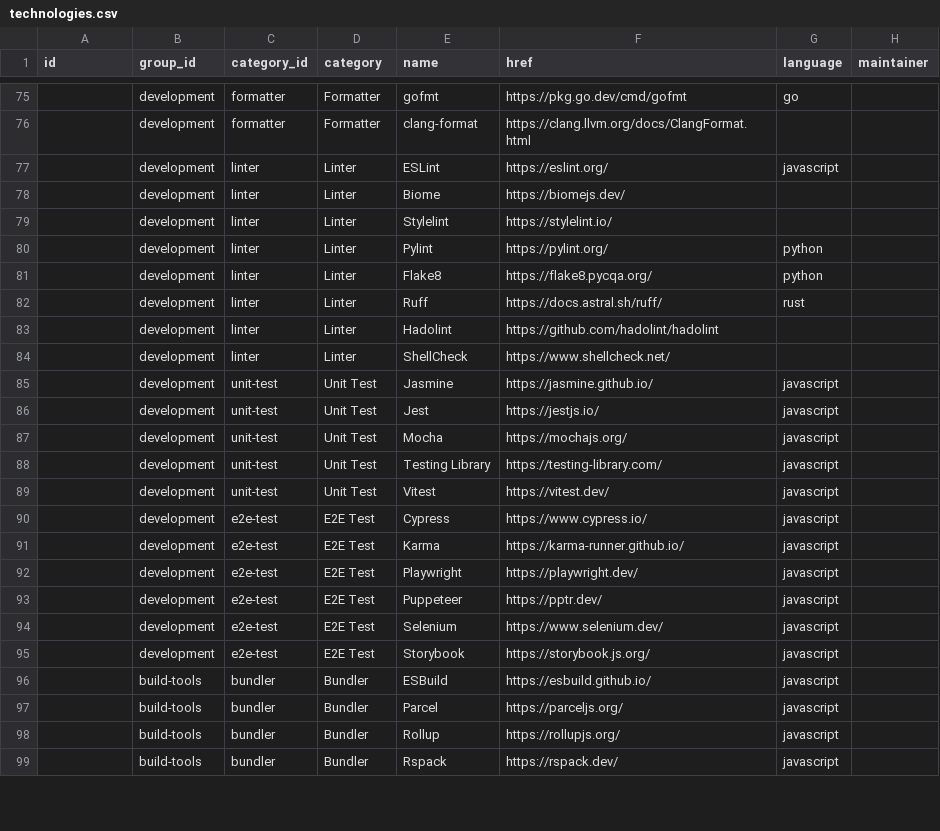
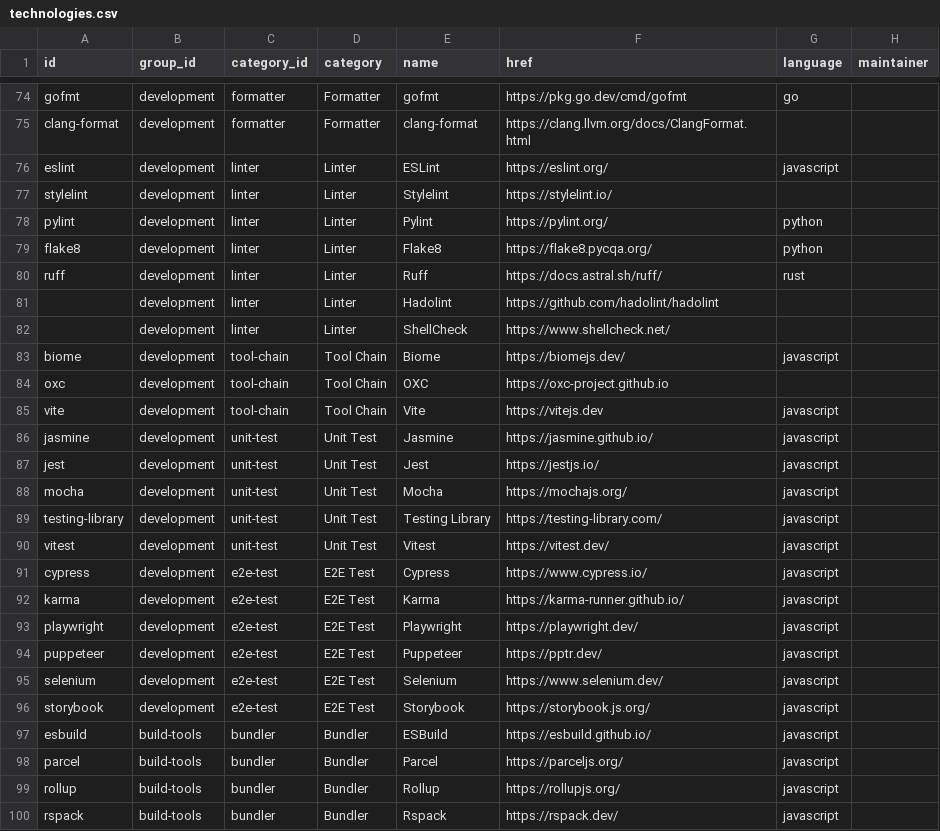
Before and after one commit to hieudoanm/devstack, a CSV file: packages/data/technologies/csv/technologies.csv, drawn as a sheet; only a part is shown, gaps mark what is left out; removed rows and columns are numbered as before the commit, all else as after; the diff covers the shown part only; the diff names each change by its address in the sheet, - before the commit and + after, or states it on an @@ line.

```diff
--- a/packages/data/technologies/csv/technologies.csv
+++ b/packages/data/technologies/csv/technologies.csv
-A74 (id): (empty)
+A74 (id): gofmt
-A75 (id): (empty)
+A75 (id): clang-format
-A76 (id): (empty)
+A76 (id): eslint
-row 78:  | development | linter | Linter | Biome | https://biomejs.dev/
-A77 (id): (empty)
+A77 (id): stylelint
-A78 (id): (empty)
+A78 (id): pylint
-A79 (id): (empty)
+A79 (id): flake8
-A80 (id): (empty)
+A80 (id): ruff
+row 83: biome | development | tool-chain | Tool Chain | Biome | https://biomejs.dev/ | javascript
+row 84: oxc | development | tool-chain | Tool Chain | OXC | https://oxc-project.github.io
+row 85: vite | development | tool-chain | Tool Chain | Vite | https://vitejs.dev | javascript
-A86 (id): (empty)
+A86 (id): jasmine
-A87 (id): (empty)
+A87 (id): jest
-A88 (id): (empty)
+A88 (id): mocha
-A89 (id): (empty)
+A89 (id): testing-library
-A90 (id): (empty)
+A90 (id): vitest
-A91 (id): (empty)
+A91 (id): cypress
-A92 (id): (empty)
+A92 (id): karma
-A93 (id): (empty)
+A93 (id): playwright
-A94 (id): (empty)
+A94 (id): puppeteer
-A95 (id): (empty)
+A95 (id): selenium
-A96 (id): (empty)
+A96 (id): storybook
-A97 (id): (empty)
+A97 (id): esbuild
-A98 (id): (empty)
+A98 (id): parcel
-A99 (id): (empty)
+A99 (id): rollup
-A100 (id): (empty)
+A100 (id): rspack
```
Also changed, not shown: 6 added rows, 2 removed rows and 97 edited cells elsewhere in this file, 14 other files.
